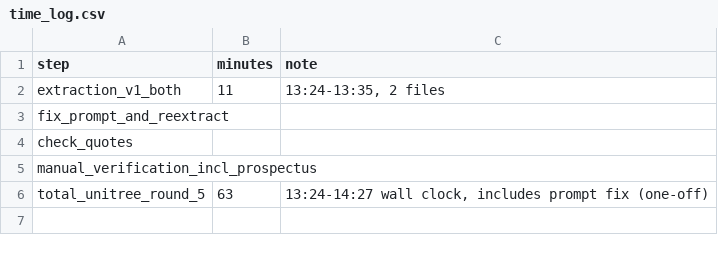
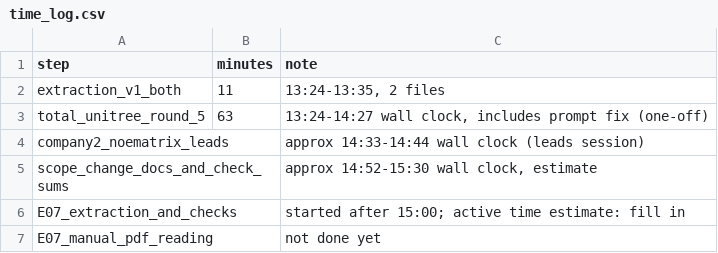
Before and after one commit to alvinyonathan18-pixel/embodied-ai-funding-db, a CSV file: data/time_log.csv, drawn as a sheet.

Commit message:
Add E07 data, time log update

```diff
--- a/data/time_log.csv
+++ b/data/time_log.csv
@@ -2,5 +2,6 @@ step,minutes,note
 extraction_v1_both,11,"13:24-13:35, 2 files"
-fix_prompt_and_reextract,,
-check_quotes,,
-manual_verification_incl_prospectus,,
 total_unitree_round_5,63,"13:24-14:27 wall clock, includes prompt fix (one-off)"
+company2_noematrix_leads,,"approx 14:33-14:44 wall clock (leads session)"
+scope_change_docs_and_check_sums,,"approx 14:52-15:30 wall clock, estimate"
+E07_extraction_and_checks,,"started after 15:00; active time estimate: fill in"
+E07_manual_pdf_reading,,"not done yet"
```
Also changed, not shown: 4 other files.
